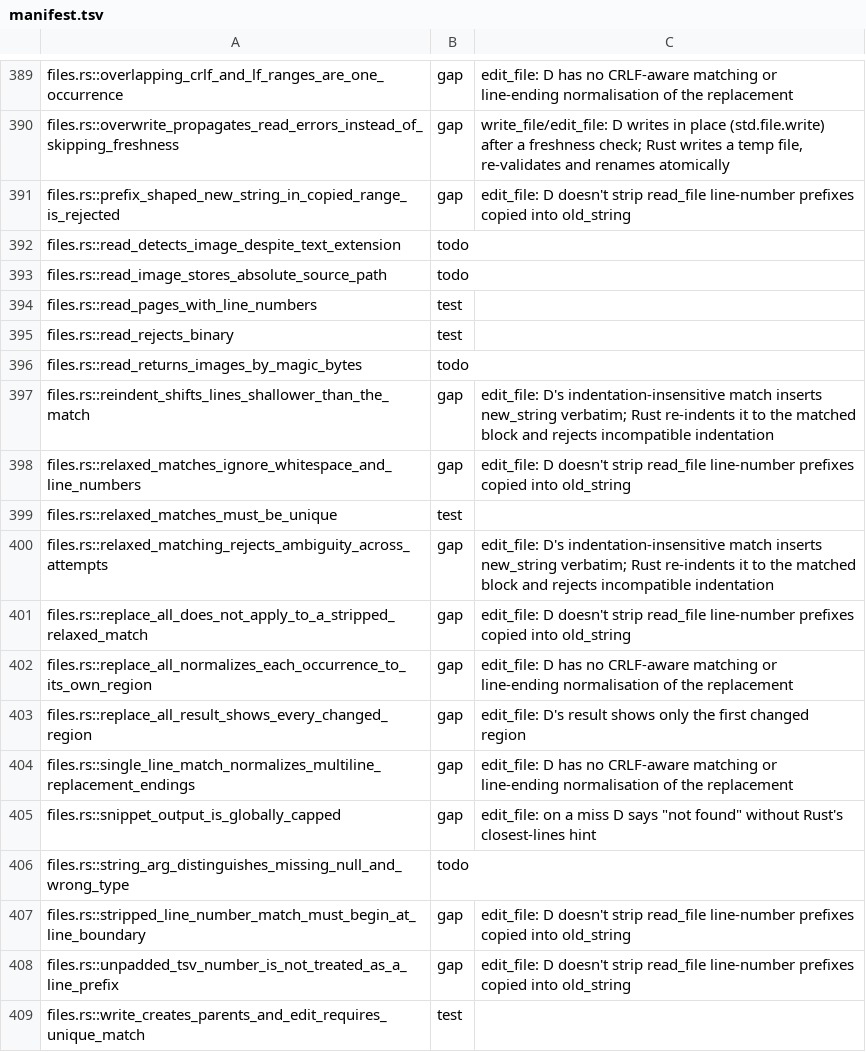
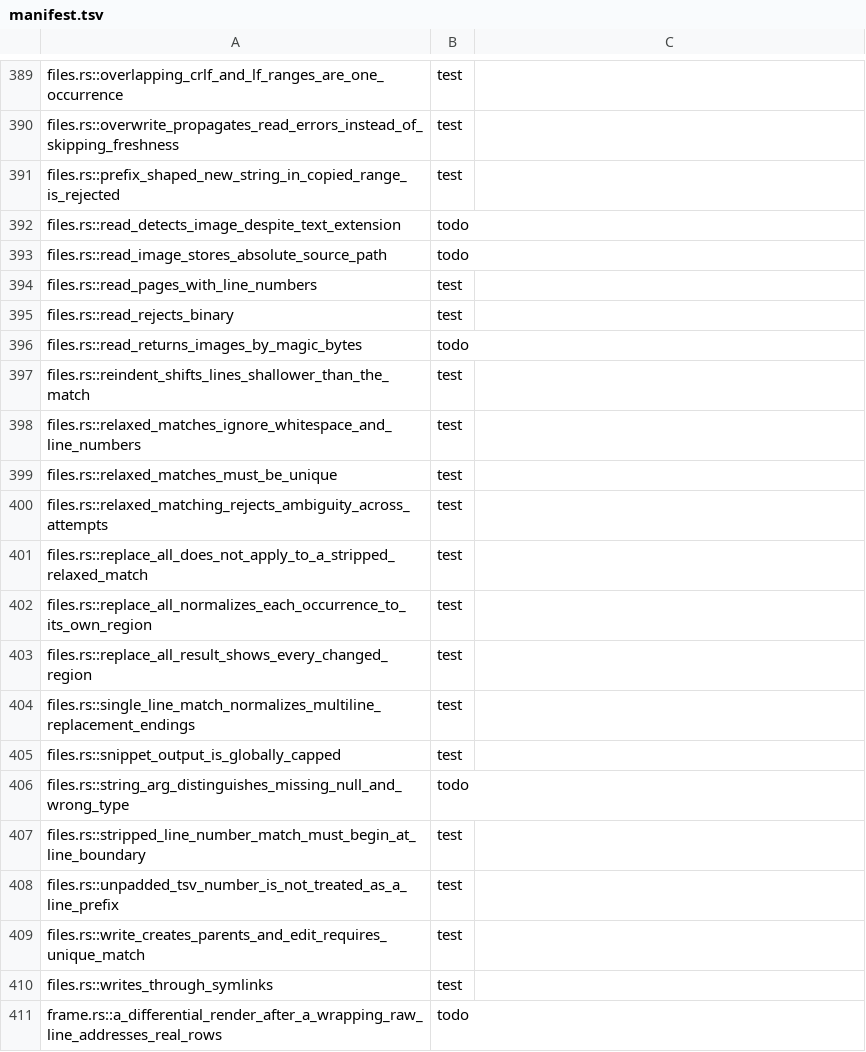
Before and after one commit to nanobpm/nano-coder, a TSV file: d/parity/manifest.tsv, drawn as a sheet; only a part is shown, gaps mark what is left out; the shorter side is filled out with more unchanged rows; the diff covers the shown part only; the diff names each change by its address in the sheet, - before the commit and + after, or states it on an @@ line.

Commit message:
feat(d): port edit_file matching pipeline and atomic writes
Line-number prefix stripping (validated, consecutive, anchored), CRLF/mixed
ending awareness per region, re-indent with tab/space structure, cross-attempt
ambiguity, closest-lines hint, all edited regions in the result, temp+rename
writes revalidated before commit. read_file no longer authorizes on a failed
read. 38 files.rs parity rows now test.

```diff
--- a/d/parity/manifest.tsv
+++ b/d/parity/manifest.tsv
-B389:B391: gap
+B389:B391: test
-C389: edit_file: D has no CRLF-aware matching or line-ending normalisation of the replacement
+C389: (empty)
-C390: write_file/edit_file: D writes in place (std.file.write) after a freshness check; Rust writes a temp file, re-validates and renames atomically
+C390: (empty)
-C391: edit_file: D doesn't strip read_file line-number prefixes copied into old_string
+C391: (empty)
-B397:B398: gap
+B397:B398: test
-C397: edit_file: D's indentation-insensitive match inserts new_string verbatim; Rust re-indents it to the matched block and rejects incompatible indentation
+C397: (empty)
-C398: edit_file: D doesn't strip read_file line-number prefixes copied into old_string
+C398: (empty)
-B400:B405: gap
+B400:B405: test
-C400: edit_file: D's indentation-insensitive match inserts new_string verbatim; Rust re-indents it to the matched block and rejects incompatible indentation
+C400: (empty)
-C401: edit_file: D doesn't strip read_file line-number prefixes copied into old_string
+C401: (empty)
-C402: edit_file: D has no CRLF-aware matching or line-ending normalisation of the replacement
+C402: (empty)
-C403: edit_file: D's result shows only the first changed region
+C403: (empty)
-C404: edit_file: D has no CRLF-aware matching or line-ending normalisation of the replacement
+C404: (empty)
-C405: edit_file: on a miss D says "not found" without Rust's closest-lines hint
+C405: (empty)
-B407:B408: gap
+B407:B408: test
-C407:C408: edit_file: D doesn't strip read_file line-number prefixes copied into old_string
+C407:C408: (empty)
```
Also changed, not shown: 49 edited cells elsewhere in this file, 1 other file.
